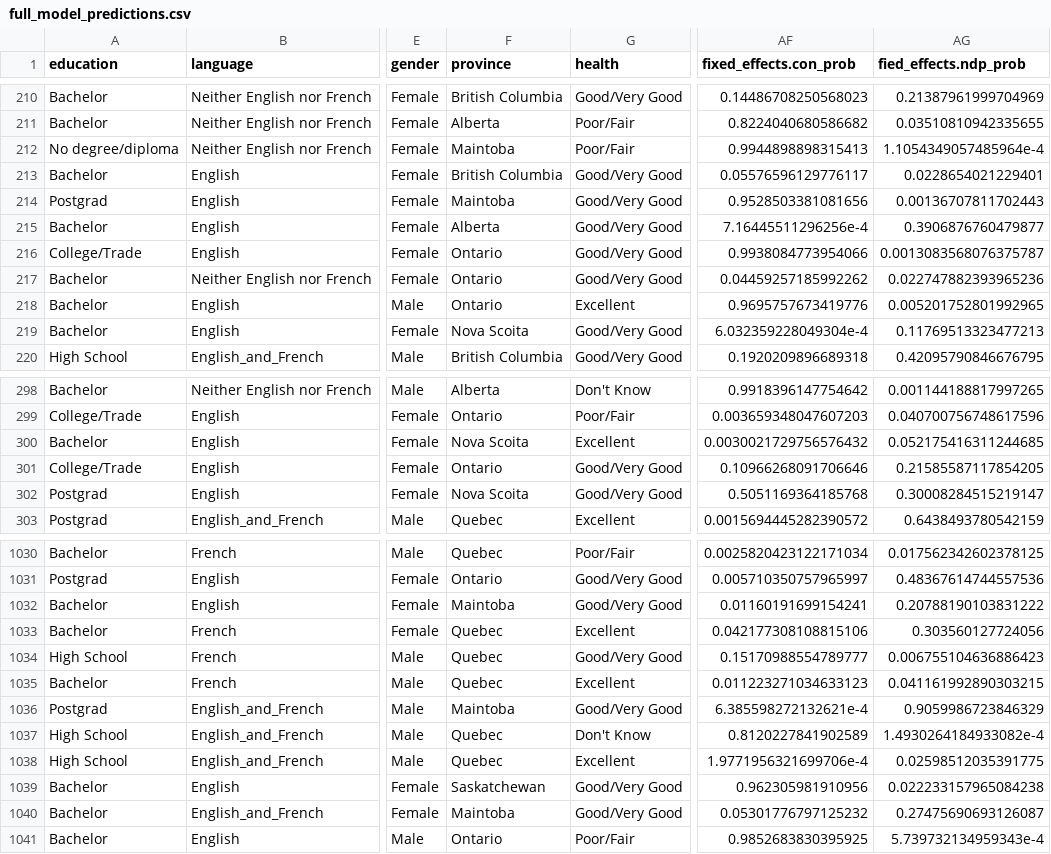
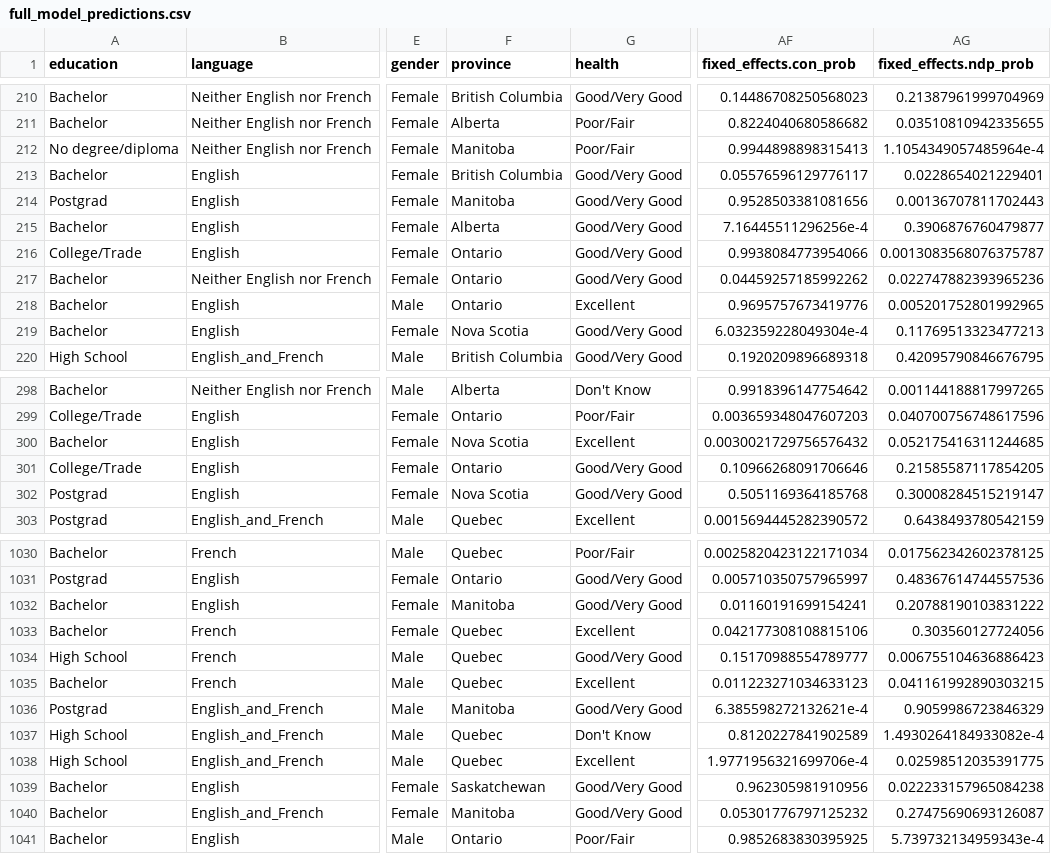
Before and after one commit to GreatArcStudios/Non-Linear-Election-Predictions, a CSV file: A2/Eric/full_model_predictions.csv, drawn as a sheet; only a part is shown, gaps mark what is left out; the diff covers the shown part only; the diff names each change by its address in the sheet, - before the commit and + after, or states it on an @@ line.

Commit message:
Update model write up - results section update

```diff
--- a/A2/Eric/full_model_predictions.csv
+++ b/A2/Eric/full_model_predictions.csv
-AG1: fied_effects.ndp_prob
+AG1: fixed_effects.ndp_prob
-F212 (province): Maintoba
+F212 (province): Manitoba
-F214 (province): Maintoba
+F214 (province): Manitoba
-F219 (province): Nova Scoita
+F219 (province): Nova Scotia
-F300 (province): Nova Scoita
+F300 (province): Nova Scotia
-F302 (province): Nova Scoita
+F302 (province): Nova Scotia
-F1032 (province): Maintoba
+F1032 (province): Manitoba
-F1036 (province): Maintoba
+F1036 (province): Manitoba
-F1040 (province): Maintoba
+F1040 (province): Manitoba
```
Also changed, not shown: 61 edited cells elsewhere in this file, A2/Eric/reduced_model_predictions.csv, 10 other files.
